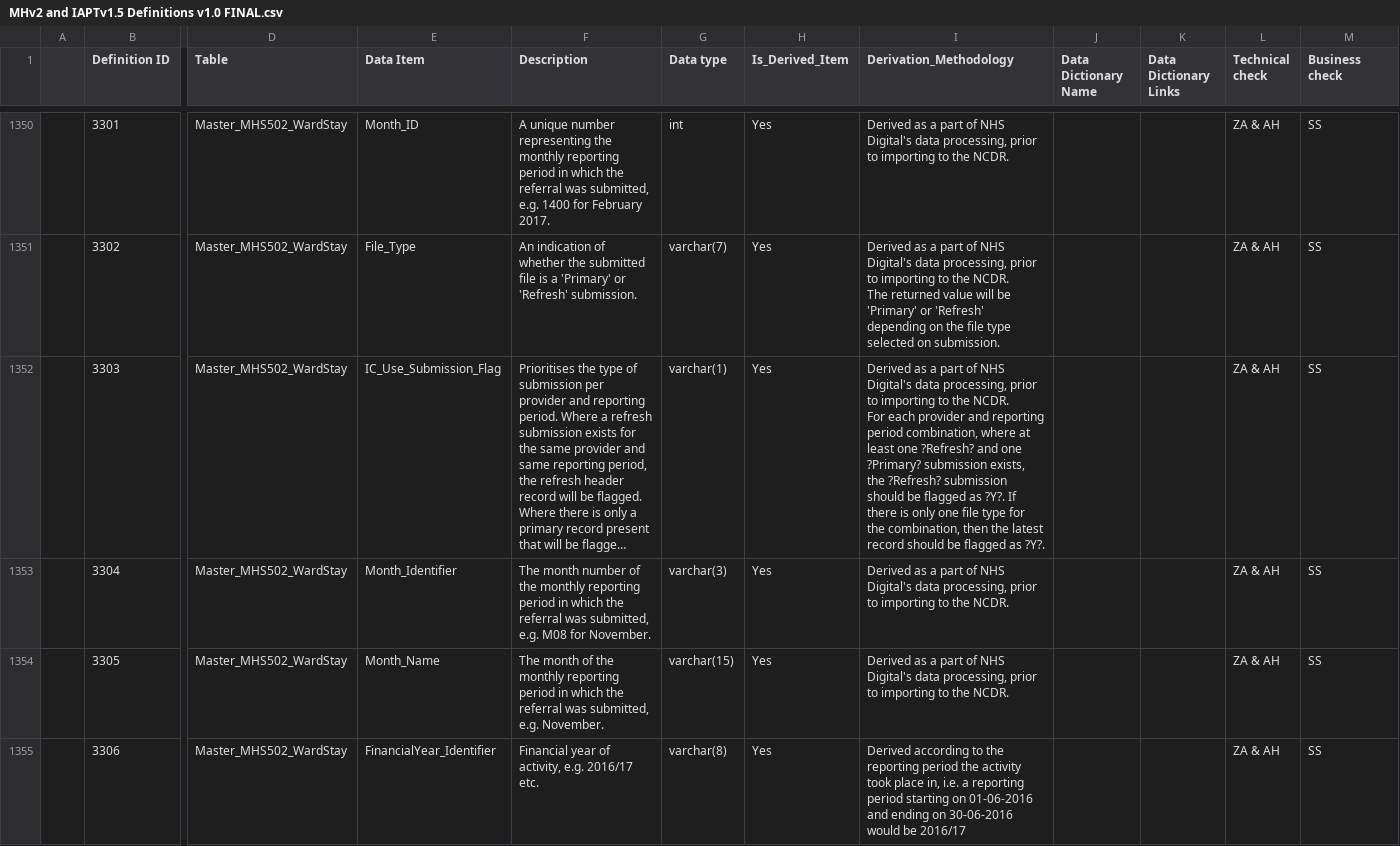
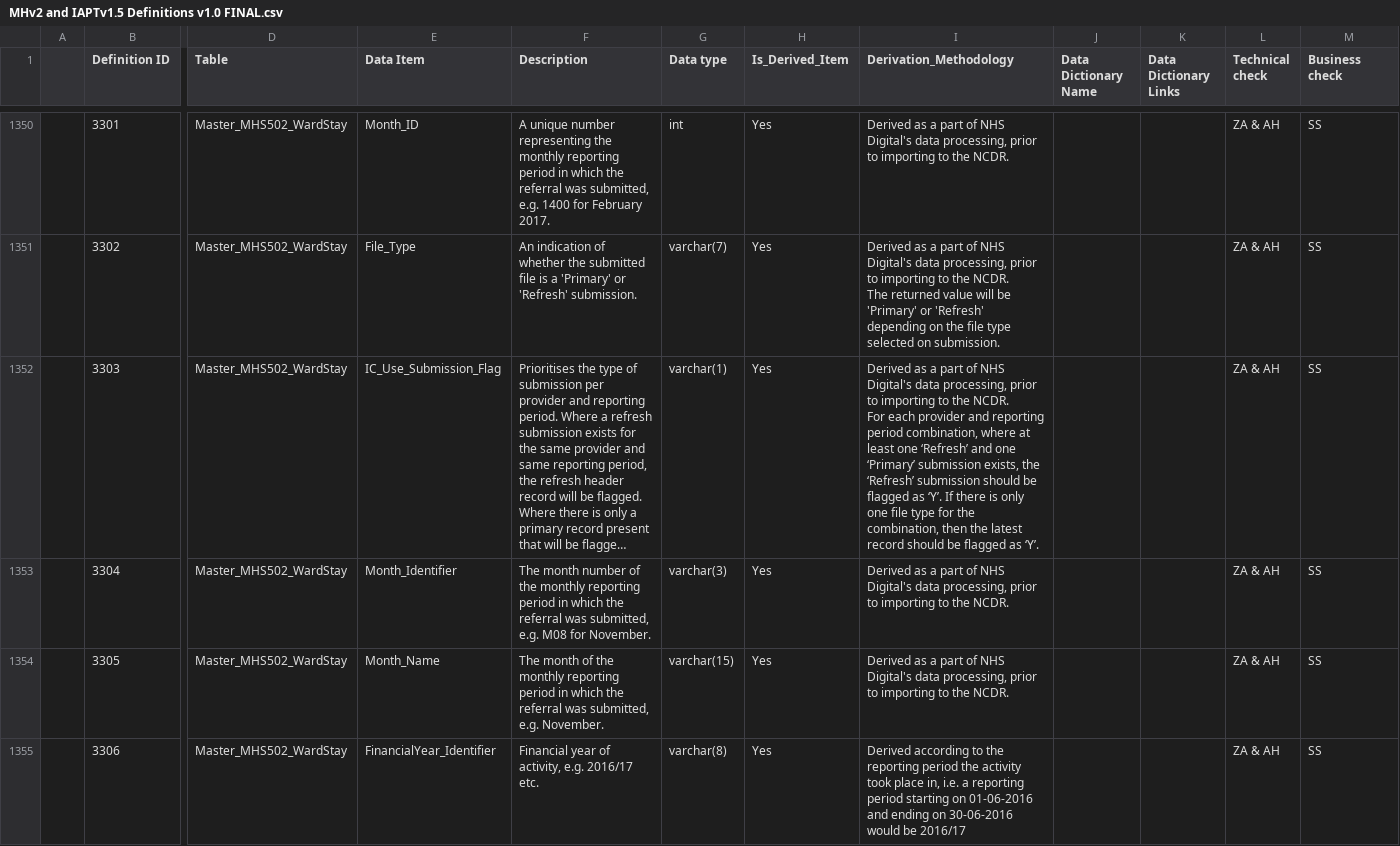
Before and after one commit to nhsengland/NCDR-reference-library, a CSV file: data/csvs/MHv2 and IAPTv1.5 Definitions v1.0 FINAL.csv, drawn as a sheet; only a part is shown, gaps mark what is left out; long unchanged cells end in …; the diff covers the shown part only; the diff names each change by its address in the sheet, - before the commit and + after, or states it on an @@ line.

```diff
--- a/data/csvs/MHv2 and IAPTv1.5 Definitions v1.0 FINAL.csv
+++ b/data/csvs/MHv2 and IAPTv1.5 Definitions v1.0 FINAL.csv
-I1352 (Derivation_Methodology): …least one ?Refresh? and one ?Primary? submission exists, the ?Refresh? submission should be flagged as ?Y?. If there is only one file type for the combination, then the latest record should be flagged as ?Y?.
+I1352 (Derivation_Methodology): …least one ‘Refresh’ and one ‘Primary’ submission exists, the ‘Refresh’ submission should be flagged as ‘Y’. If there is only one file type for the combination, then the latest record should be flagged as ‘Y’.
```
Also changed, not shown: 108 edited cells elsewhere in this file, data/csvs/SEM AEA main tables v1.0 FINAL.csv, data/csvs/SEM APCS and APCE main tables v1.0 FINAL.csv, 7 other files.
